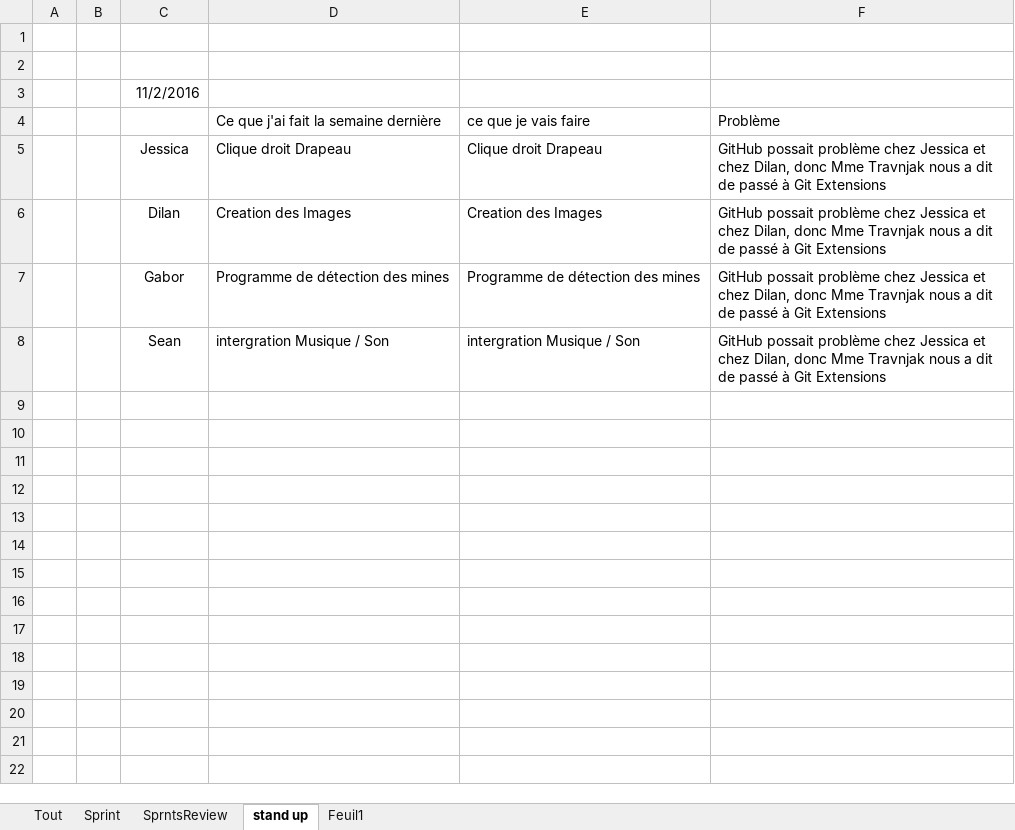
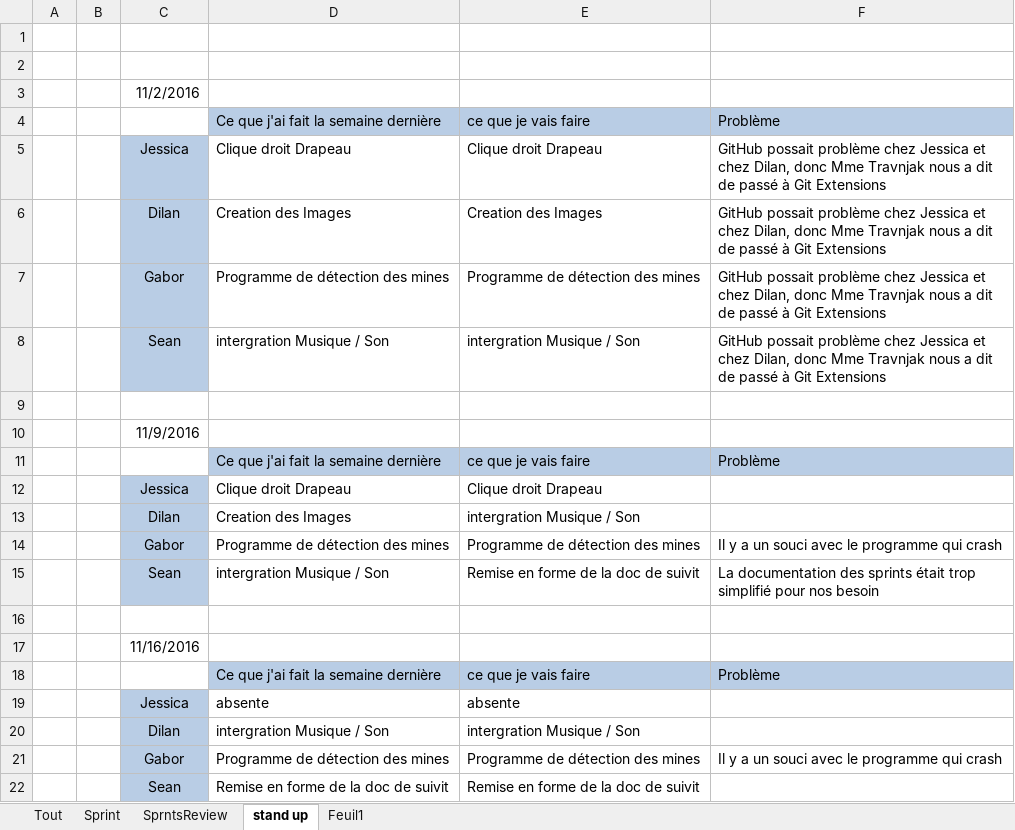
Before and after one commit to Nalid/Demineur, an Excel workbook: Doc_SCRUM/LesSprints.xlsx, sheet stand up, drawn as a sheet; values as stored, in another font and other column widths than the file's, no borders; the diff names each change by its address in the sheet, - before the commit and + after, or states it on an @@ line.

Commit message:
update Sprints

```diff
--- a/Doc_SCRUM/LesSprints.xlsx (sheet stand up)
+++ b/Doc_SCRUM/LesSprints.xlsx (sheet stand up)
-D4:F4 fill: none
+D4:F4 fill: #B9CDE5
-C5:C8 fill: none
+C5:C8 fill: #B9CDE5
+row 9: (empty)
+row 10:  |  | 11/9/2016
+row 11:  |  |  | Ce que j'ai fait la semaine dernière | ce que je vais faire | Problème
+row 12:  |  | Jessica | Clique droit Drapeau | Clique droit Drapeau
+row 13:  |  | Dilan | Creation des Images | intergration Musique / Son
+row 14:  |  | Gabor | Programme de détection des mines | Programme de détection des mines | Il y a un souci avec le programme qui crash
+row 15:  |  | Sean | intergration Musique / Son | Remise en forme de la doc de suivit | La documentation des sprints était trop simplifié pour nos besoin
+row 16: (empty)
+row 17:  |  | 11/16/2016
+row 18:  |  |  | Ce que j'ai fait la semaine dernière | ce que je vais faire | Problème
+row 19:  |  | Jessica | absente | absente
+row 20:  |  | Dilan | intergration Musique / Son | intergration Musique / Son
+row 21:  |  | Gabor | Programme de détection des mines | Programme de détection des mines | Il y a un souci avec le programme qui crash
+row 22:  |  | Sean | Remise en forme de la doc de suivit | Remise en forme de la doc de suivit
```
Also changed, not shown: sheet Feuil1, sheet Tout.
